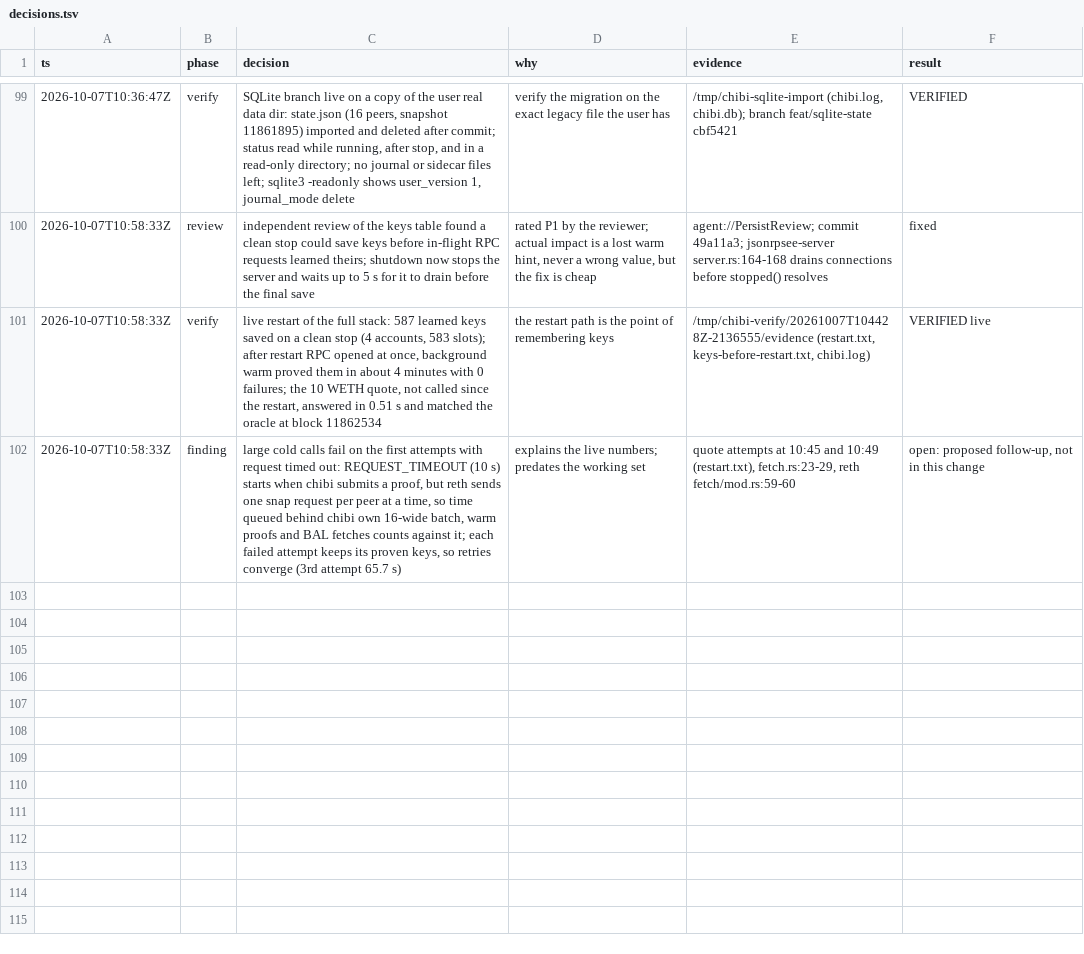
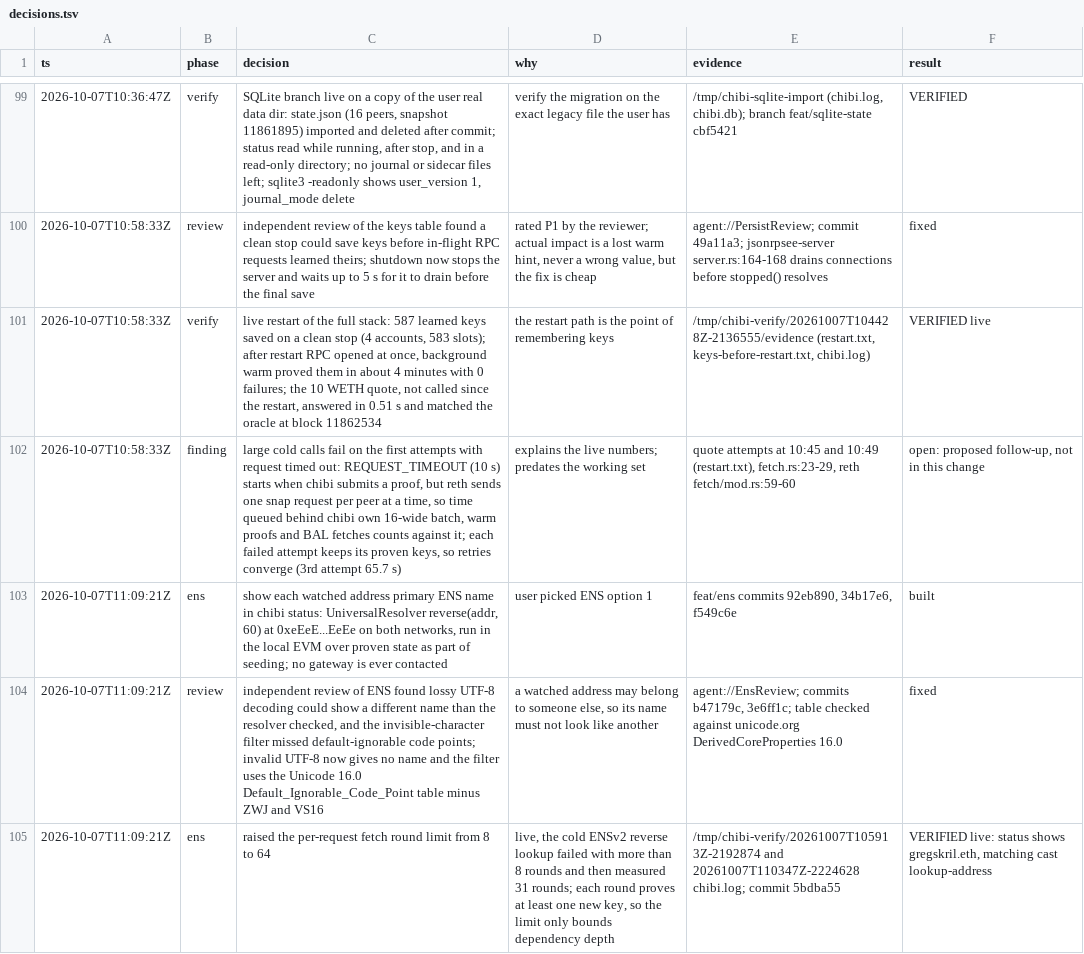
Before and after one commit to weiihann/chibi, a TSV file: docs/decisions.tsv, drawn as a sheet; only a part is shown, gaps mark what is left out; the diff names each change by its address in the sheet, - before the commit and + after, or states it on an @@ line.

Commit message:
Log the ENS build, review fixes and round limit

```diff
--- a/docs/decisions.tsv
+++ b/docs/decisions.tsv
+row 103: 2026-10-07T11:09:21Z | ens | show each watched address primary ENS name in chibi status: UniversalResolver reverse(addr, 60) at 0xeEeE...EeEe on both networks, run in the local EVM over proven state as part of seeding; no gateway is ever contacted | user picked ENS option 1 | feat/ens commits 92eb890, 34b17e6, f549c6e | built
+row 104: 2026-10-07T11:09:21Z | review | independent review of ENS found lossy UTF-8 decoding could show a different name than the resolver checked, and the invisible-character filter missed default-ignorable code points; invalid UTF-8 now gives no name and the filter uses the Unicode 16.0 Default_Ignorable_Code_Point table minus ZWJ and VS16 | a watched address may belong to someone else, so its name must not look like another | agent://EnsReview; commits b47179c, 3e6ff1c; table checked against unicode.org DerivedCoreProperties 16.0 | fixed
+row 105: 2026-10-07T11:09:21Z | ens | raised the per-request fetch round limit from 8 to 64 | live, the cold ENSv2 reverse lookup failed with more than 8 rounds and then measured 31 rounds; each round proves at least one new key, so the limit only bounds dependency depth | /tmp/chibi-verify/20261007T105913Z-2192874 and 20261007T110347Z-2224628 chibi.log; commit 5bdba55 | VERIFIED live: status shows gregskril.eth, matching cast lookup-address
```
